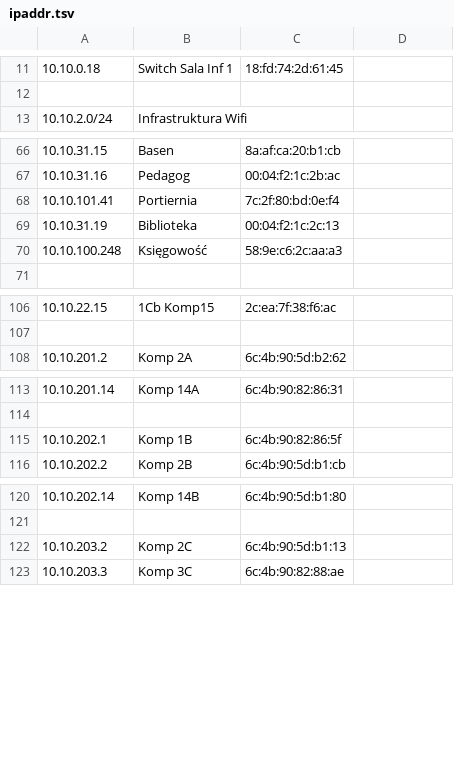
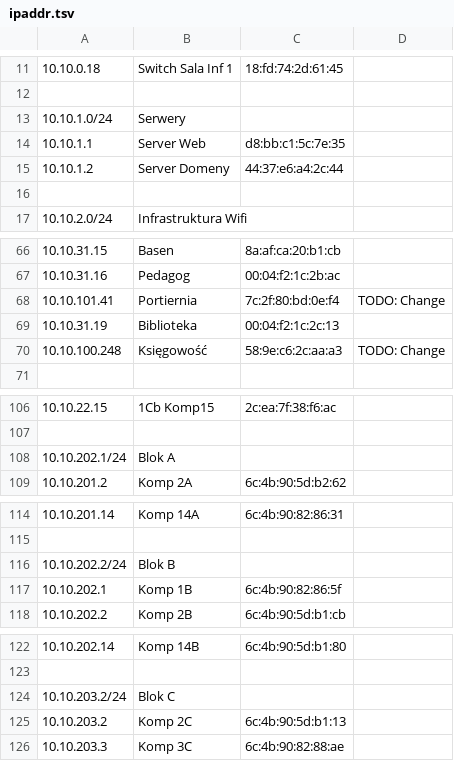
Before and after one commit to 2lotraugutt/kartografia, a TSV file: ipaddr.tsv, drawn as a sheet; only a part is shown, gaps mark what is left out; the diff covers the shown part only.

```diff
--- a/ipaddr.tsv
+++ b/ipaddr.tsv
@@ -12 +12,5 @@
 
+10.10.1.0/24	Serwery 		
+10.10.1.1	Server Web	d8:bb:c1:5c:7e:35 	
+10.10.1.2	Server Domeny	44:37:e6:a4:2c:44	
+
@@ -68 +68 @@
-10.10.101.41	Portiernia	7c:2f:80:bd:0e:f4
+10.10.101.41	Portiernia	7c:2f:80:bd:0e:f4	TODO: Change
@@ -70,2 +70,2 @@
-10.10.100.248	Księgowość	58:9e:c6:2c:aa:a3
+10.10.100.248	Księgowość	58:9e:c6:2c:aa:a3	TODO: Change
 
@@ -107 +107,2 @@
 
+10.10.202.1/24	Blok A		
@@ -114 +115,2 @@
 
+10.10.202.2/24	Blok B		
@@ -121 +123,2 @@
 
+10.10.203.2/24	Blok C		
```
Also changed, not shown: 1 removed row elsewhere in this file, mapa.tsv, 8 other files.
